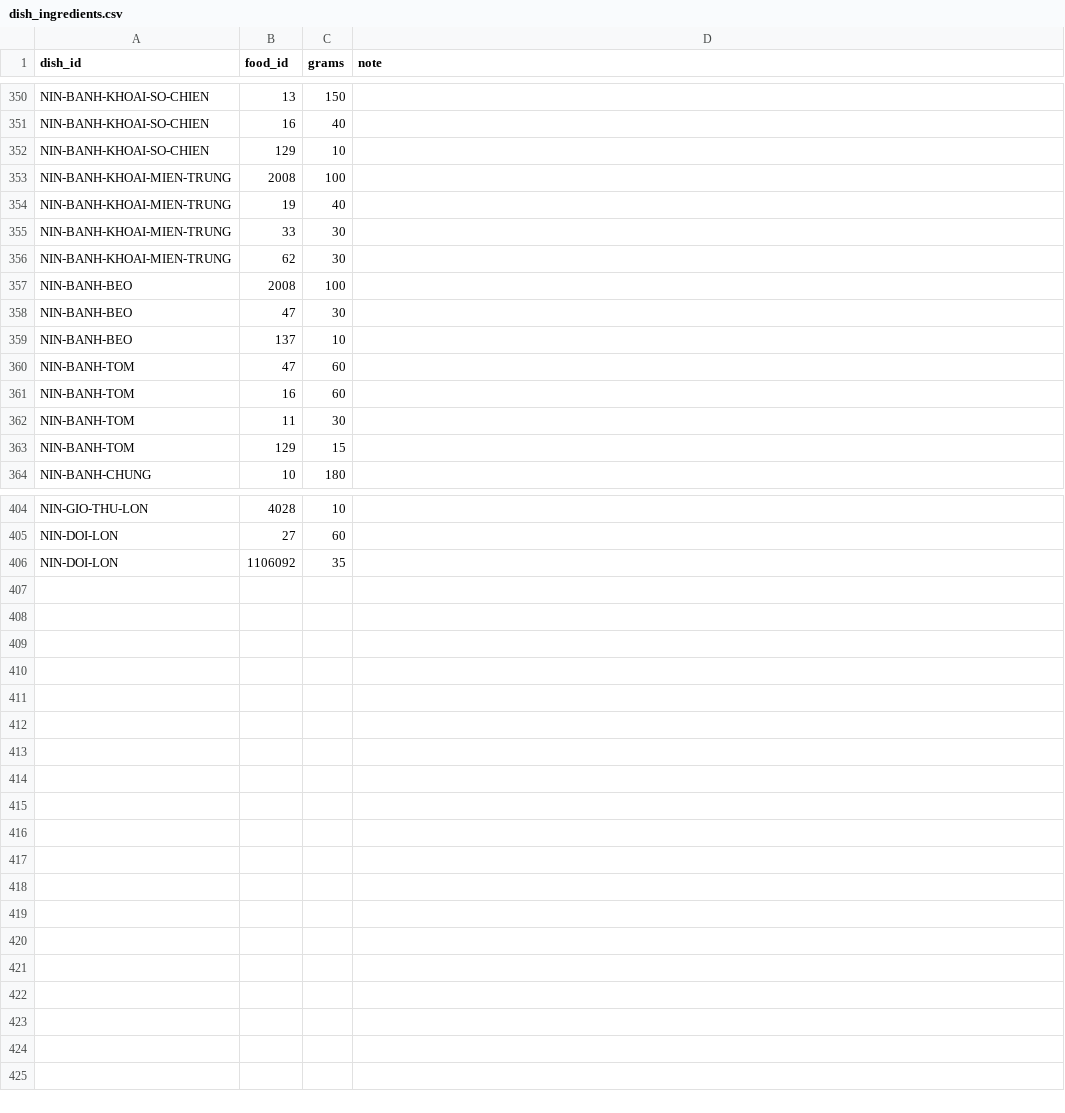
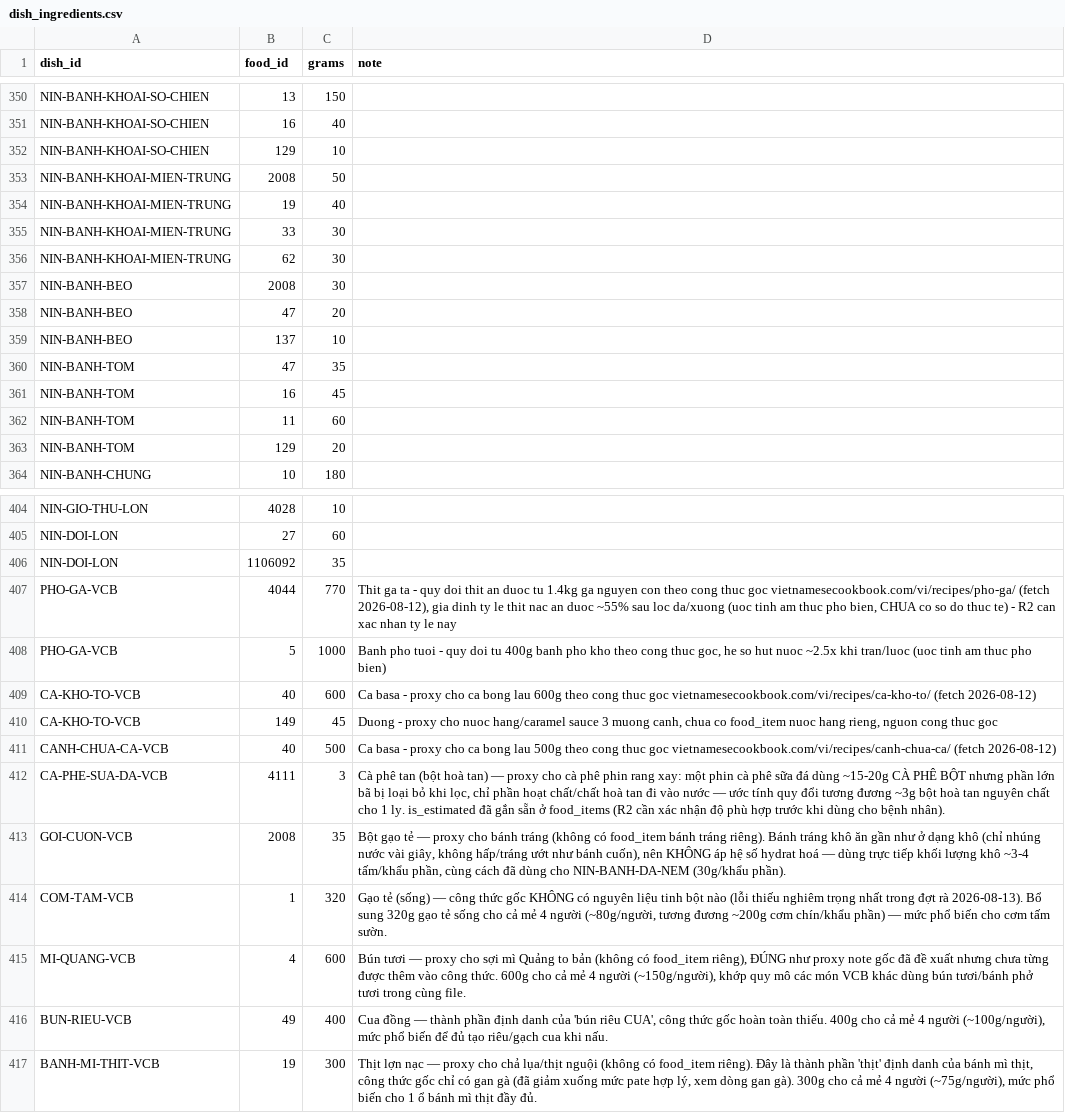
Before and after one commit to pl1201/P-031-deploy, a CSV file: data/seeds/dish_ingredients.csv, drawn as a sheet; only a part is shown, gaps mark what is left out; the diff covers the shown part only.

Commit message:
fix(data): đồng bộ dishes.csv/dish_ingredients.csv đã duyệt hết pending (theo PR #107)
Lấy nguyên trạng data/seeds/dishes.csv, dish_ingredients.csv, tests/test_tiers.py
từ feature/CLN-11-DAT-21-clinical-data (PR #107, cùng tác giả) — nơi 100/100
món đã qua rà soát R2 (commit 90b8411, 51c4e53). Nhánh này (CLN-11-remaining-
rules) chỉ chạm clinical_rules.csv/drug_food_interactions.csv nên không có
xung đột nội dung thật, chỉ là hai nhánh tách từ 2 điểm lịch sử khác nhau.

Không sync qua cherry-pick vì dishes.csv là dữ liệu (nội dung dòng cụ thể),
merge 3-way có rủi ro trộn sai — lấy nguyên file từ nhánh đã xác nhận đúng
an toàn hơn.

Cần thiết để 2 test CP-SAT (test_loader_loai_bo_bua_mau_khoi_catalog_mon,
test_t2dm_van_co_mon_cu_the_khi_du_lieu_duong_chua_day_du) pass — trước đó
đỏ vì catalog món hợp lệ rỗng (100/100 món pending trên nhánh cũ).

```diff
--- a/data/seeds/dish_ingredients.csv
+++ b/data/seeds/dish_ingredients.csv
@@ -352,3 +352,3 @@ NIN-BANH-KHOAI-SO-CHIEN,16,40,
 NIN-BANH-KHOAI-SO-CHIEN,129,10,
-NIN-BANH-KHOAI-MIEN-TRUNG,2008,100,
+NIN-BANH-KHOAI-MIEN-TRUNG,2008,50,
 NIN-BANH-KHOAI-MIEN-TRUNG,19,40,
@@ -356,9 +356,9 @@ NIN-BANH-KHOAI-MIEN-TRUNG,33,30,
 NIN-BANH-KHOAI-MIEN-TRUNG,62,30,
-NIN-BANH-BEO,2008,100,
-NIN-BANH-BEO,47,30,
+NIN-BANH-BEO,2008,30,
+NIN-BANH-BEO,47,20,
 NIN-BANH-BEO,137,10,
-NIN-BANH-TOM,47,60,
-NIN-BANH-TOM,16,60,
-NIN-BANH-TOM,11,30,
-NIN-BANH-TOM,129,15,
+NIN-BANH-TOM,47,35,
+NIN-BANH-TOM,16,45,
+NIN-BANH-TOM,11,60,
+NIN-BANH-TOM,129,20,
 NIN-BANH-CHUNG,10,180,
@@ -406 +406,12 @@ NIN-DOI-LON,27,60,
 NIN-DOI-LON,1106092,35,
+PHO-GA-VCB,4044,770,"Thit ga ta - quy doi thit an duoc tu 1.4kg ga nguyen con theo cong thuc goc vietnamesecookbook.com/vi/recipes/pho-ga/ (fetch 2026-08-12), gia dinh ty le thit nac an duoc ~55% sau loc da/xuong (uoc tinh am thuc pho bien, CHUA co so do thuc te) - R2 can xac nhan ty le nay"
+PHO-GA-VCB,5,1000,"Banh pho tuoi - quy doi tu 400g banh pho kho theo cong thuc goc, he so hut nuoc ~2.5x khi tran/luoc (uoc tinh am thuc pho bien)"
+CA-KHO-TO-VCB,40,600,Ca basa - proxy cho ca bong lau 600g theo cong thuc goc vietnamesecookbook.com/vi/recipes/ca-kho-to/ (fetch 2026-08-12)
+CA-KHO-TO-VCB,149,45,"Duong - proxy cho nuoc hang/caramel sauce 3 muong canh, chua co food_item nuoc hang rieng, nguon cong thuc goc"
+CANH-CHUA-CA-VCB,40,500,Ca basa - proxy cho ca bong lau 500g theo cong thuc goc vietnamesecookbook.com/vi/recipes/canh-chua-ca/ (fetch 2026-08-12)
+CA-PHE-SUA-DA-VCB,4111,3,"Cà phê tan (bột hoà tan) — proxy cho cà phê phin rang xay: một phin cà phê sữa đá dùng ~15-20g CÀ PHÊ BỘT nhưng phần lớn bã bị loại bỏ khi lọc, chỉ phần hoạt chất/chất hoà tan đi vào nước — ước tính quy đổi tương đương ~3g bột hoà tan nguyên chất cho 1 ly. is_estimated đã gắn sẵn ở food_items (R2 cần xác nhận độ phù hợp trước khi dùng cho bệnh nhân)."
+GOI-CUON-VCB,2008,35,"Bột gạo tẻ — proxy cho bánh tráng (không có food_item bánh tráng riêng). Bánh tráng khô ăn gần như ở dạng khô (chỉ nhúng nước vài giây, không hấp/tráng ướt như bánh cuốn), nên KHÔNG áp hệ số hydrat hoá — dùng trực tiếp khối lượng khô ~3-4 tấm/khẩu phần, cùng cách đã dùng cho NIN-BANH-DA-NEM (30g/khẩu phần)."
+COM-TAM-VCB,1,320,"Gạo tẻ (sống) — công thức gốc KHÔNG có nguyên liệu tinh bột nào (lỗi thiếu nghiêm trọng nhất trong đợt rà 2026-08-13). Bổ sung 320g gạo tẻ sống cho cả mẻ 4 người (~80g/người, tương đương ~200g cơm chín/khẩu phần) — mức phổ biến cho cơm tấm sườn."
+MI-QUANG-VCB,4,600,"Bún tươi — proxy cho sợi mì Quảng to bản (không có food_item riêng), ĐÚNG như proxy note gốc đã đề xuất nhưng chưa từng được thêm vào công thức. 600g cho cả mẻ 4 người (~150g/người), khớp quy mô các món VCB khác dùng bún tươi/bánh phở tươi trong cùng file."
+BUN-RIEU-VCB,49,400,"Cua đồng — thành phần định danh của 'bún riêu CUA', công thức gốc hoàn toàn thiếu. 400g cho cả mẻ 4 người (~100g/người), mức phổ biến để đủ tạo riêu/gạch cua khi nấu."
+BANH-MI-THIT-VCB,19,300,"Thịt lợn nạc — proxy cho chả lụa/thịt nguội (không có food_item riêng). Đây là thành phần 'thịt' định danh của bánh mì thịt, công thức gốc chỉ có gan gà (đã giảm xuống mức pate hợp lý, xem dòng gan gà). 300g cho cả mẻ 4 người (~75g/người), mức phổ biến cho 1 ổ bánh mì thịt đầy đủ."
```
Also changed, not shown: 13 edited cells elsewhere in this file, 2 other files.
